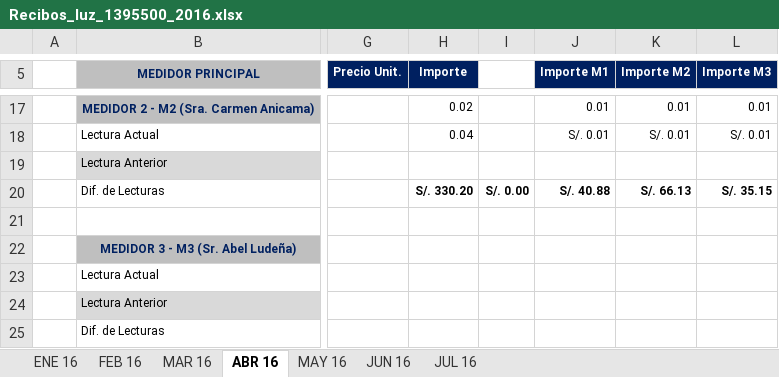
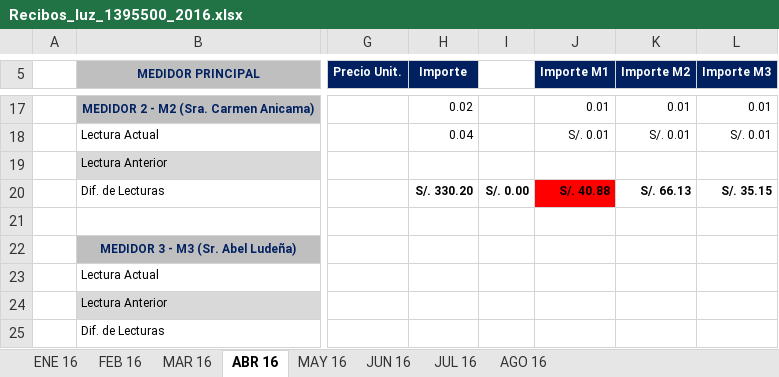
Before and after one commit to aludena18/pagos, an Excel workbook: Luz/SUM 1395500/Recibos_luz_1395500_2016.xlsx, sheet ABR 16, drawn as a sheet; only a part is shown, gaps mark what is left out; values as stored, in another font and other column widths than the file's, no borders; the diff names each change by its address in the sheet, - before the commit and + after, or states it on an @@ line.

```diff
--- a/Luz/SUM 1395500/Recibos_luz_1395500_2016.xlsx (sheet ABR 16)
+++ b/Luz/SUM 1395500/Recibos_luz_1395500_2016.xlsx (sheet ABR 16)
+sheet tab: AGO 16
-J20 fill: none
+J20 fill: #FF0000
```
Also changed, not shown: sheet MAY 16, sheet JUL 16, sheet JUN 16, sheet MAR 16, Luz/SUM 109048/Recibos_luz_109048_2016.xlsx, 7 other files.
